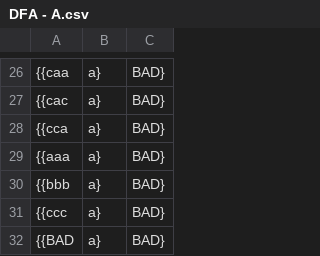
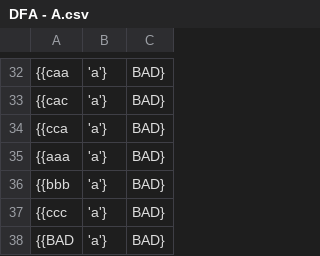
Before and after one commit to supersaiyansubtlety/454P1, a CSV file: 454P1/DFA - A.csv, drawn as a sheet; only a part is shown, gaps mark what is left out; the diff covers the shown part only.

```diff
--- a/454P1/DFA - A.csv
+++ b/454P1/DFA - A.csv
@@ -26,7 +32,7 @@
-{{caa,a},BAD},
-{{cac,a},BAD},
-{{cca,a},BAD},
-{{aaa,a},BAD},
-{{bbb,a},BAD},
-{{ccc,a},BAD},
-{{BAD,a},BAD}
+{{caa,'a'},BAD},
+{{cac,'a'},BAD},
+{{cca,'a'},BAD},
+{{aaa,'a'},BAD},
+{{bbb,'a'},BAD},
+{{ccc,'a'},BAD},
+{{BAD,'a'},BAD}
```
Also changed, not shown: 6 added rows and 25 edited cells elsewhere in this file, 454P1/DFA - B.csv, 454P1/DFA - C.csv, 6 other files.
